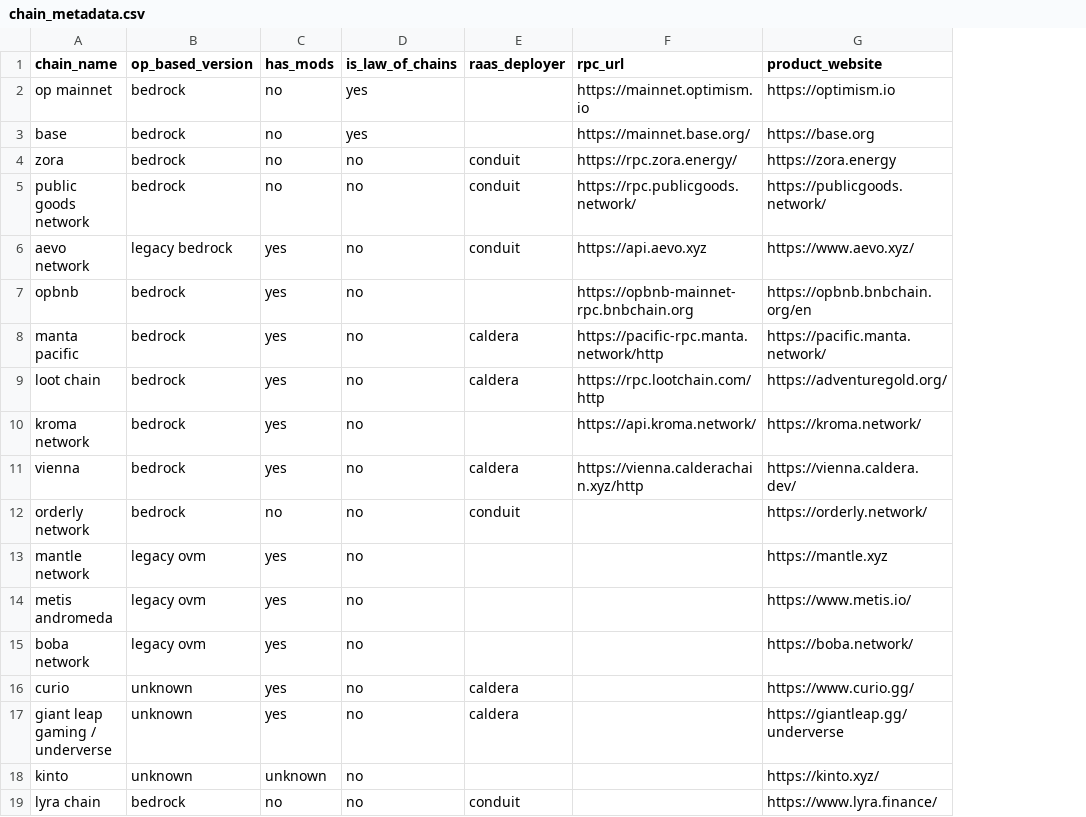
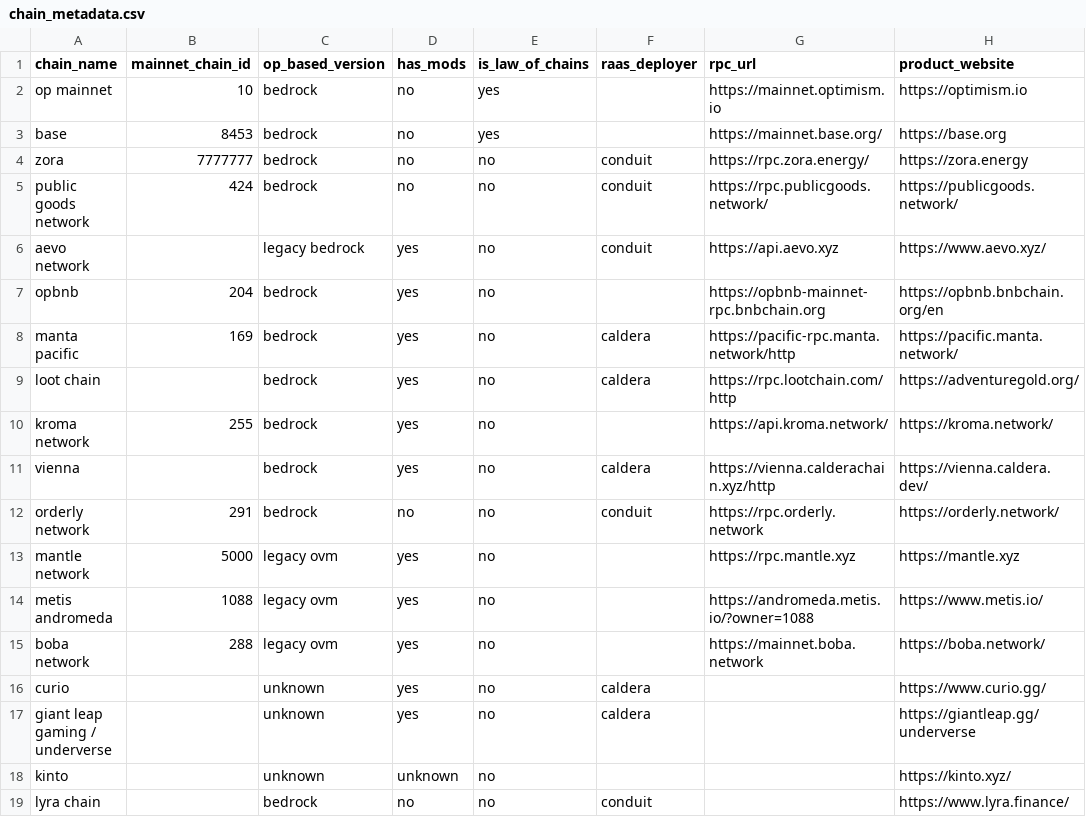
Before and after one commit to ethereum-optimism/op-analytics, a CSV file: op_chains_tracking/inputs/chain_metadata.csv, drawn as a sheet; only a part is shown; addresses are those after the commit; the diff names each change by its address in the sheet, - before the commit and + after, or states it on an @@ line.

Commit message:
adds

```diff
--- a/op_chains_tracking/inputs/chain_metadata.csv
+++ b/op_chains_tracking/inputs/chain_metadata.csv
+column B (mainnet_chain_id), rows 2-15: 10 | 8453 | 7777777 | 424 |  | 204 | 169 |  | 255 |  | 291 | 5000 | 1088 | 288
-G12 (rpc_url): (empty)
+G12 (rpc_url): https://rpc.orderly.network
-G13 (rpc_url): (empty)
+G13 (rpc_url): https://rpc.mantle.xyz
-G14 (rpc_url): (empty)
+G14 (rpc_url): https://andromeda.metis.io/?owner=1088
-G15 (rpc_url): (empty)
+G15 (rpc_url): https://mainnet.boba.network
```
